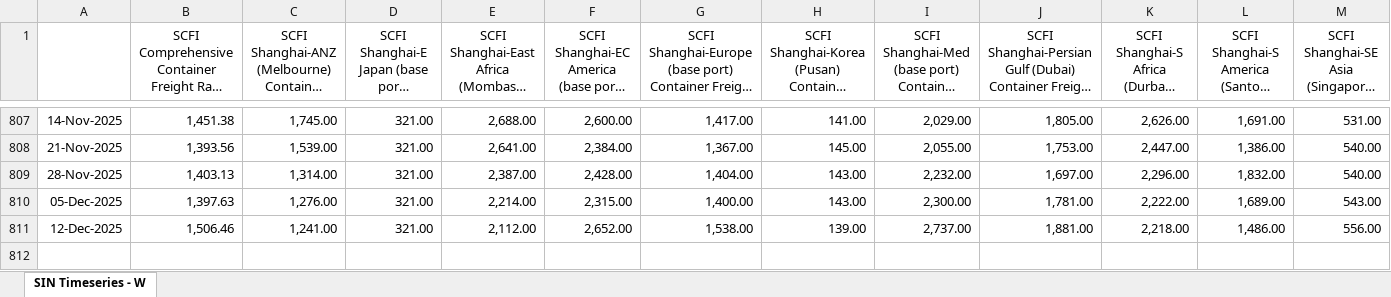
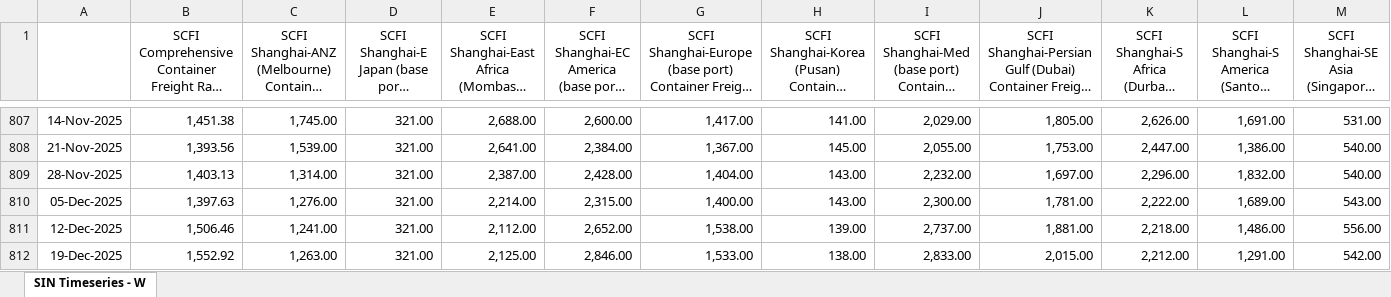
Before and after one commit to smartpu/Shipping-Schedule, an Excel workbook: Data/Monitor-SCFI-Trends.xlsx, sheet SIN Timeseries - W, drawn as a sheet; only a part is shown, gaps mark what is left out; long unchanged cells end in …; values as stored, in another font and other column widths than the file's, no borders; rows hold the shown columns only; the diff names each change by its address in the sheet, - before the commit and + after, or states it on an @@ line.

```diff
--- a/Data/Monitor-SCFI-Trends.xlsx (sheet SIN Timeseries - W)
+++ b/Data/Monitor-SCFI-Trends.xlsx (sheet SIN Timeseries - W)
+row 812: 19-Dec-2025 | 1,552.92 | 1,263.00 | 321.00 | 2,125.00 | 2,846.00 | 1,533.00 | 138.00 | 2,833.00 | 2,015.00 | 2,212.00 | 1,291.00 | 542.00
```
Also changed, not shown: Data/001-03-market-analysis.xlsx, 12 other files.
